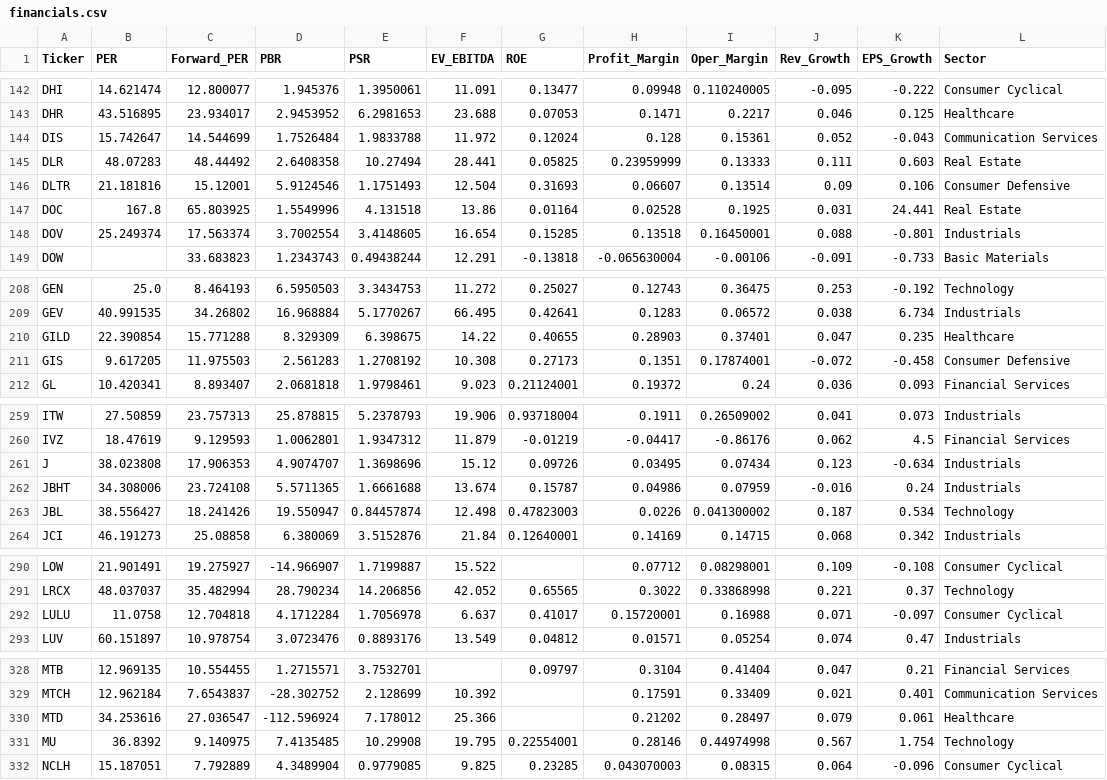
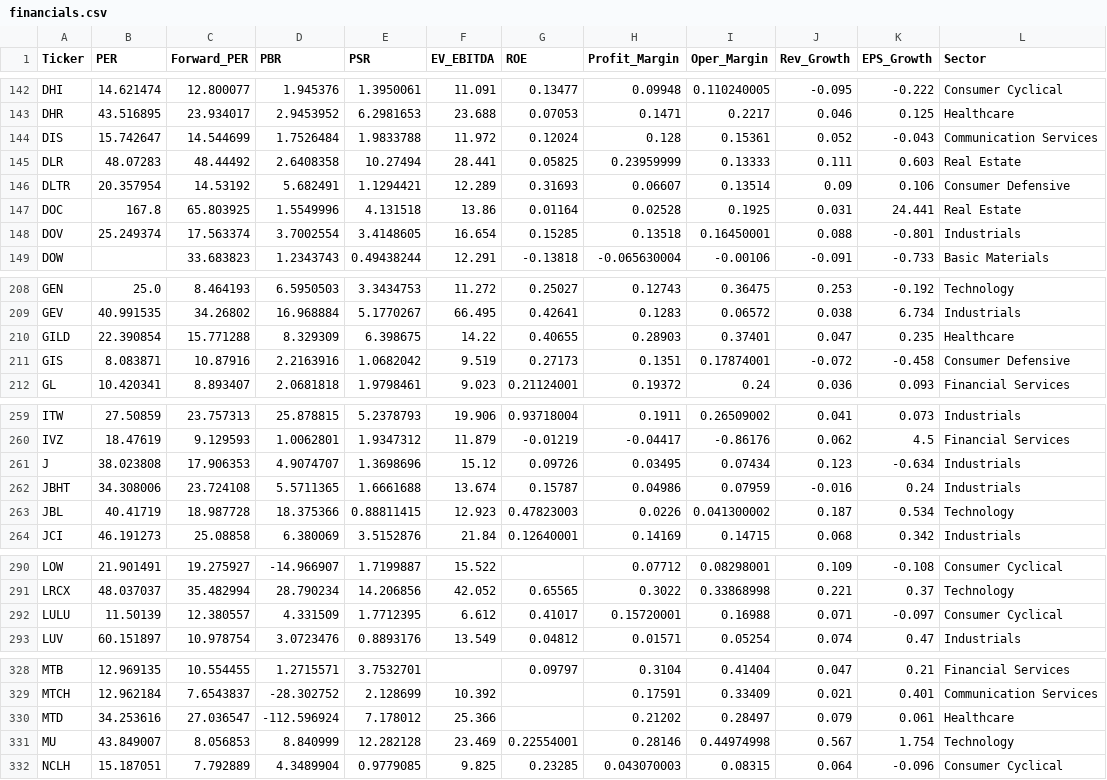
Before and after one commit to parksh9886/naspick, a CSV file: data/financials.csv, drawn as a sheet; only a part is shown, gaps mark what is left out; the diff covers the shown part only.

```diff
--- a/data/financials.csv
+++ b/data/financials.csv
@@ -145,3 +145,3 @@ DIS,15.742647,14.544699,1.7526484,1.9833788,11.972,0.12024,0.128,0.15361,0.052,-
 DLR,48.07283,48.44492,2.6408358,10.27494,28.441,0.05825,0.23959999,0.13333,0.111,0.603,Real Estate
-DLTR,21.181816,15.12001,5.9124546,1.1751493,12.504,0.31693,0.06607,0.13514,0.09,0.106,Consumer Defensive
+DLTR,20.357954,14.53192,5.682491,1.1294421,12.289,0.31693,0.06607,0.13514,0.09,0.106,Consumer Defensive
 DOC,167.8,65.803925,1.5549996,4.131518,13.86,0.01164,0.02528,0.1925,0.031,24.441,Real Estate
@@ -210,3 +210,3 @@ GEV,40.991535,34.26802,16.968884,5.1770267,66.495,0.42641,0.1283,0.06572,0.038,6
 GILD,22.390854,15.771288,8.329309,6.398675,14.22,0.40655,0.28903,0.37401,0.047,0.235,Healthcare
-GIS,9.617205,11.975503,2.561283,1.2708192,10.308,0.27173,0.1351,0.17874001,-0.072,-0.458,Consumer Defensive
+GIS,8.083871,10.87916,2.2163916,1.0682042,9.519,0.27173,0.1351,0.17874001,-0.072,-0.458,Consumer Defensive
 GL,10.420341,8.893407,2.0681818,1.9798461,9.023,0.21124001,0.19372,0.24,0.036,0.093,Financial Services
@@ -262,3 +262,3 @@ J,38.023808,17.906353,4.9074707,1.3698696,15.12,0.09726,0.03495,0.07434,0.123,-0
 JBHT,34.308006,23.724108,5.5711365,1.6661688,13.674,0.15787,0.04986,0.07959,-0.016,0.24,Industrials
-JBL,38.556427,18.241426,19.550947,0.84457874,12.498,0.47823003,0.0226,0.041300002,0.187,0.534,Technology
+JBL,40.41719,18.987728,18.375366,0.88811415,12.923,0.47823003,0.0226,0.041300002,0.187,0.534,Technology
 JCI,46.191273,25.08858,6.380069,3.5152876,21.84,0.12640001,0.14169,0.14715,0.068,0.342,Industrials
@@ -291,3 +291,3 @@ LOW,21.901491,19.275927,-14.966907,1.7199887,15.522,,0.07712,0.08298001,0.109,-0
 LRCX,48.037037,35.482994,28.790234,14.206856,42.052,0.65565,0.3022,0.33868998,0.221,0.37,Technology
-LULU,11.0758,12.704818,4.1712284,1.7056978,6.637,0.41017,0.15720001,0.16988,0.071,-0.097,Consumer Cyclical
+LULU,11.50139,12.380557,4.331509,1.7712395,6.612,0.41017,0.15720001,0.16988,0.071,-0.097,Consumer Cyclical
 LUV,60.151897,10.978754,3.0723476,0.8893176,13.549,0.04812,0.01571,0.05254,0.074,0.47,Industrials
@@ -330,3 +330,3 @@ MTCH,12.962184,7.6543837,-28.302752,2.128699,10.392,,0.17591,0.33409,0.021,0.401
 MTD,34.253616,27.036547,-112.596924,7.178012,25.366,,0.21202,0.28497,0.079,0.061,Healthcare
-MU,36.8392,9.140975,7.4135485,10.29908,19.795,0.22554001,0.28146,0.44974998,0.567,1.754,Technology
+MU,43.849007,8.056853,8.840999,12.282128,23.469,0.22554001,0.28146,0.44974998,0.567,1.754,Technology
 NCLH,15.187051,7.792889,4.3489904,0.9779085,9.825,0.23285,0.043070003,0.08315,0.064,-0.096,Consumer Cyclical
```
Also changed, not shown: 5 edited cells elsewhere in this file, 7 other files.
